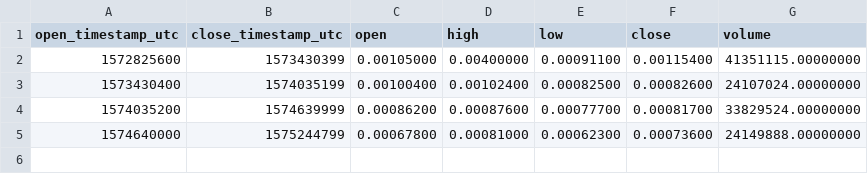
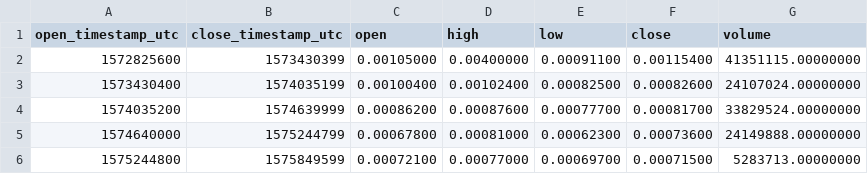
Before and after one commit to cryptobigbro/binance-ARPABNB, a CSV file: binance-ARPABNB-1w.csv, drawn as a sheet.

```diff
--- a/binance-ARPABNB-1w.csv
+++ b/binance-ARPABNB-1w.csv
@@ -5 +5,2 @@ open_timestamp_utc,close_timestamp_utc,open,high,low,close,volume
 1574640000,1575244799,0.00067800,0.00081000,0.00062300,0.00073600,24149888.00000000
+1575244800,1575849599,0.00072100,0.00077000,0.00069700,0.00071500,5283713.00000000
```
Also changed, not shown: binance-ARPABNB-1d.csv, binance-ARPABNB-1h.csv, 1 other file.
